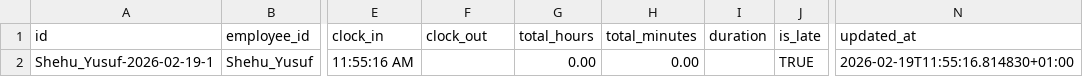
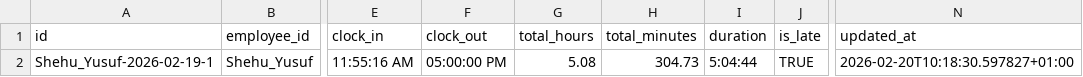
Before and after one commit to Shakurrrr/ATS_Project, a CSV file: attendance/2026-02-19.csv, drawn as a sheet; only a part is shown, gaps mark what is left out; the diff names each change by its address in the sheet, - before the commit and + after, or states it on an @@ line.

```diff
--- a/attendance/2026-02-19.csv
+++ b/attendance/2026-02-19.csv
-F2 (clock_out): (empty)
+F2 (clock_out): 05:00:00 PM
-G2 (total_hours): 0.00
+G2 (total_hours): 5.08
-H2 (total_minutes): 0.00
+H2 (total_minutes): 304.73
-I2 (duration): (empty)
+I2 (duration): 5:04:44
-N2 (updated_at): 2026-02-19T11:55:16.814830+01:00
+N2 (updated_at): 2026-02-20T10:18:30.597827+01:00
```
Also changed, not shown: 1 other file.
